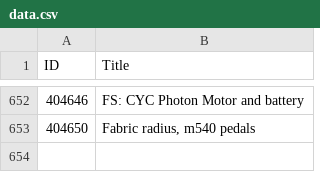
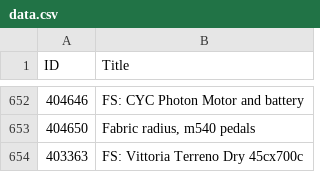
Before and after one commit to 12v/lfgss, a CSV file: data.csv, drawn as a sheet; only a part is shown, gaps mark what is left out.

```diff
--- a/data.csv
+++ b/data.csv
@@ -653 +653,2 @@ ID,Title
 404650,"Fabric radius, m540 pedals"
+403363,FS: Vittoria Terreno Dry 45cx700c
```
